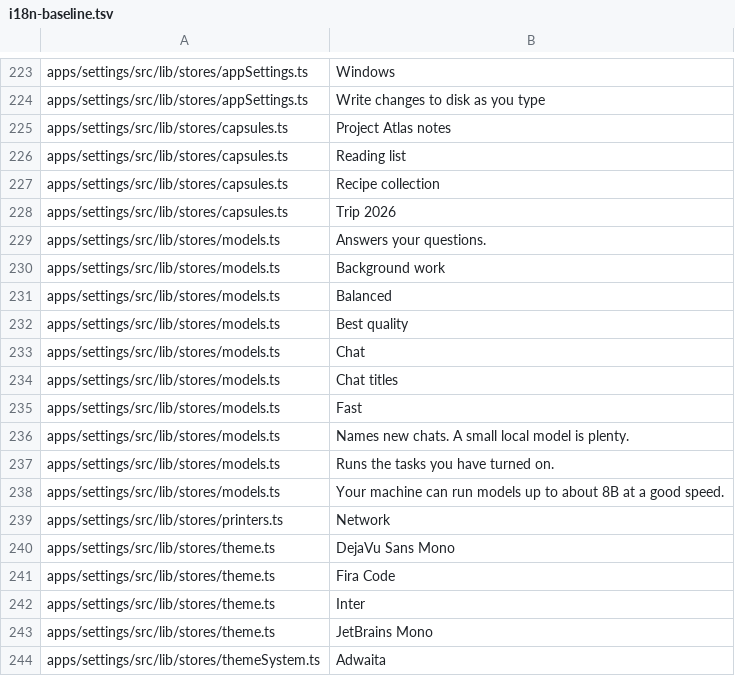
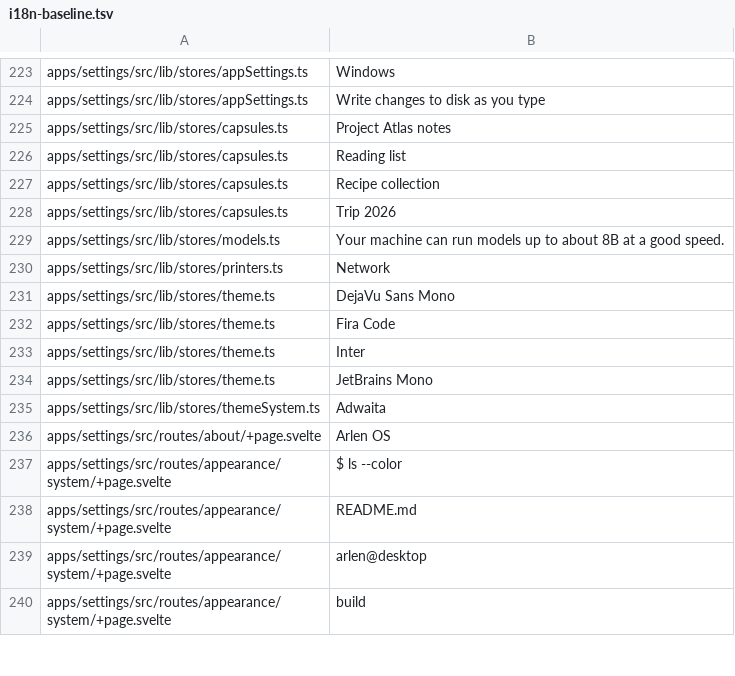
Before and after one commit to arlenos/arlen, a TSV file: dev/i18n-baseline.tsv, drawn as a sheet; only a part is shown, gaps mark what is left out; the shorter side is filled out with more unchanged rows; the diff names each change by its address in the sheet, - before the commit and + after, or states it on an @@ line.

```diff
--- a/dev/i18n-baseline.tsv
+++ b/dev/i18n-baseline.tsv
-row 229: apps/settings/src/lib/stores/models.ts | Answers your questions.
-row 230: apps/settings/src/lib/stores/models.ts | Background work
-row 231: apps/settings/src/lib/stores/models.ts | Balanced
-row 232: apps/settings/src/lib/stores/models.ts | Best quality
-row 233: apps/settings/src/lib/stores/models.ts | Chat
-row 234: apps/settings/src/lib/stores/models.ts | Chat titles
-row 235: apps/settings/src/lib/stores/models.ts | Fast
-row 236: apps/settings/src/lib/stores/models.ts | Names new chats. A small local model is plenty.
-row 237: apps/settings/src/lib/stores/models.ts | Runs the tasks you have turned on.
```
Also changed, not shown: 1 other file.
